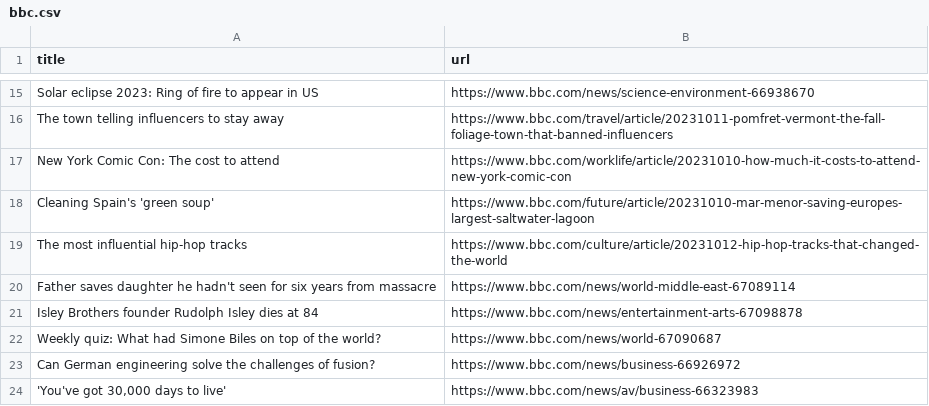
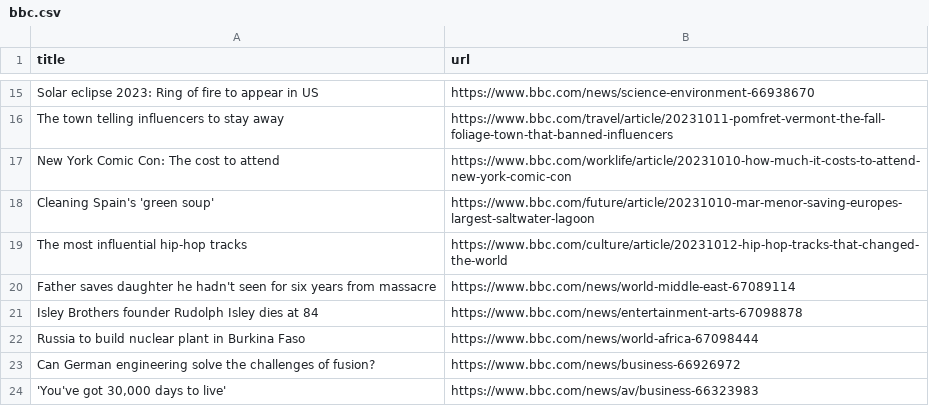
Before and after one commit to jsoma/automatic-scraper-bbc, a CSV file: bbc.csv, drawn as a sheet; only a part is shown, gaps mark what is left out.

```diff
--- a/bbc.csv
+++ b/bbc.csv
@@ -21,3 +21,3 @@ Father saves daughter he hadn't seen for six years from massacre,https://www.bbc
 Isley Brothers founder Rudolph Isley dies at 84,https://www.bbc.com/news/entertainment-arts-67098878
-Weekly quiz: What had Simone Biles on top of the world?,https://www.bbc.com/news/world-67090687
+Russia to build nuclear plant in Burkina Faso,https://www.bbc.com/news/world-africa-67098444
 Can German engineering solve the challenges of fusion?,https://www.bbc.com/news/business-66926972
```
